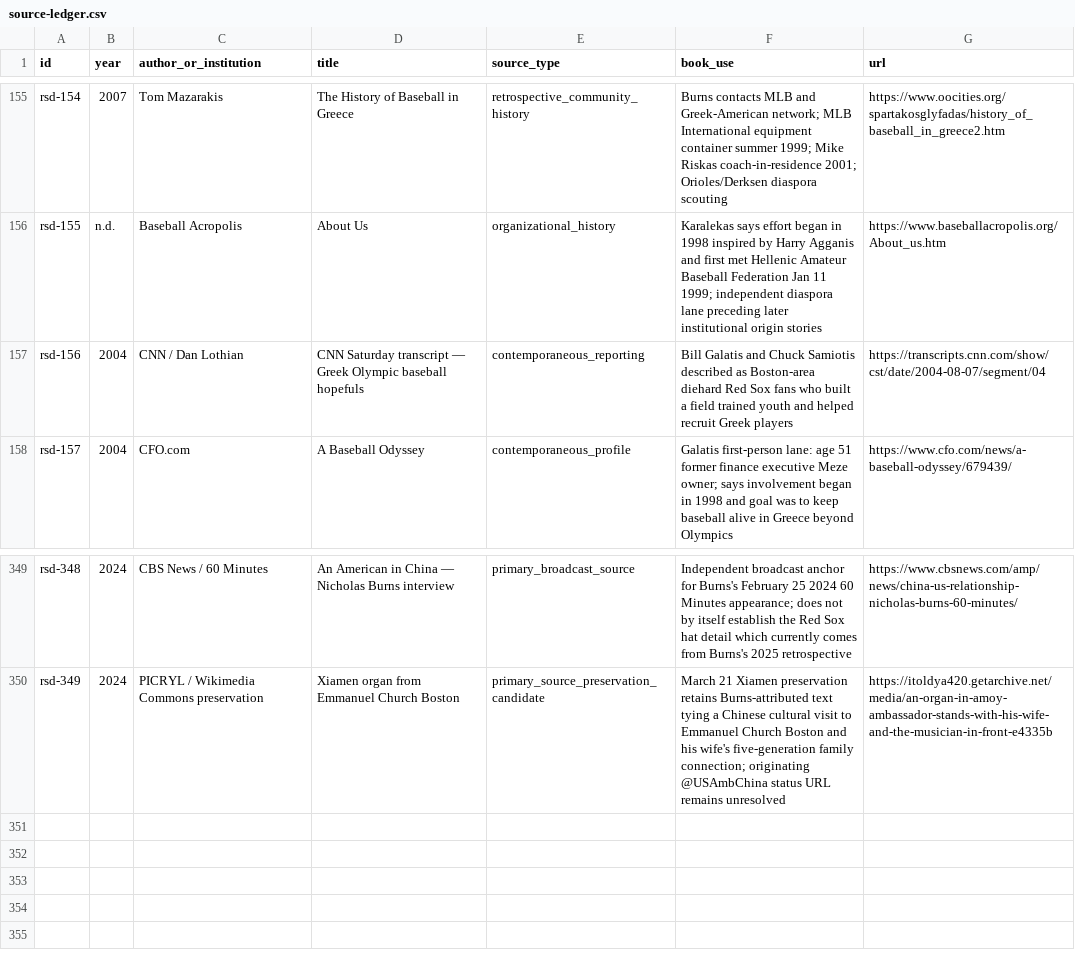
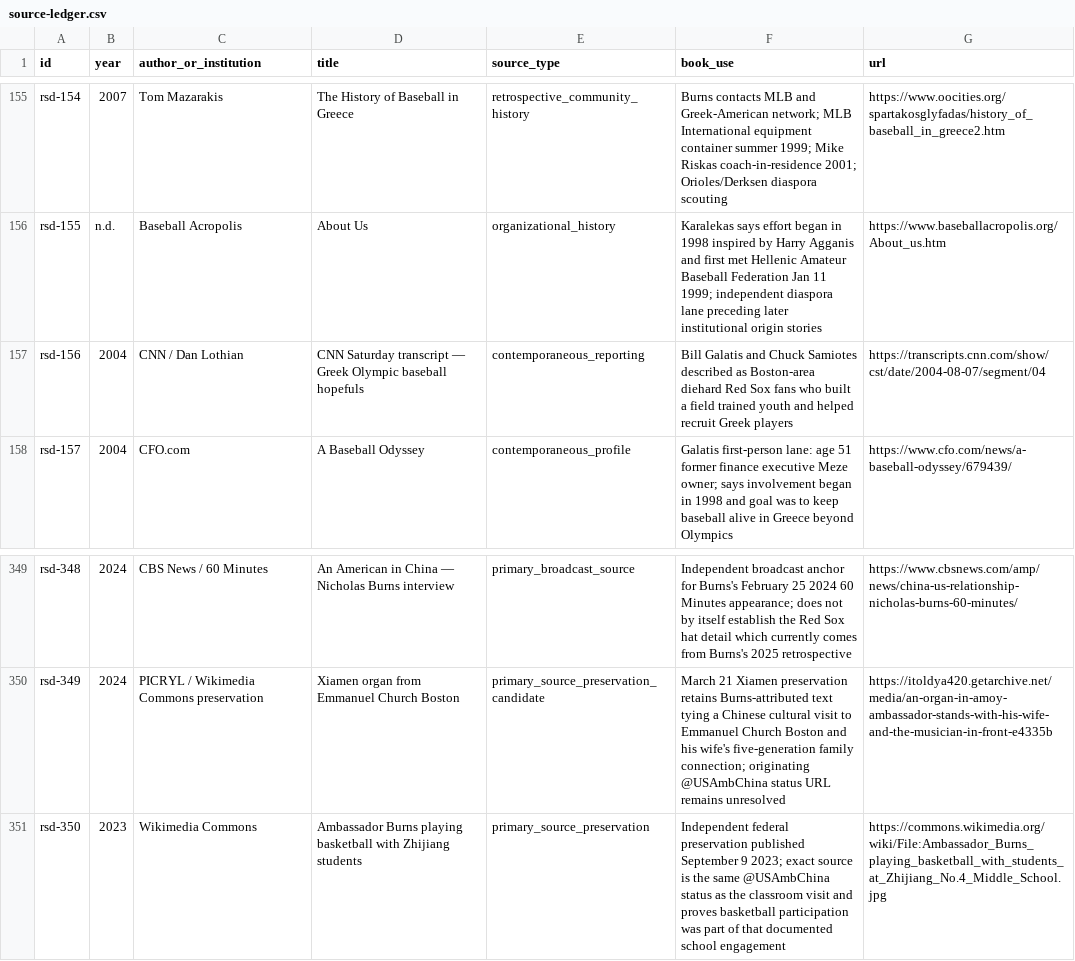
Before and after one commit to Svyable/desk, a CSV file: books/red-sox-diplomacy/research/source-ledger.csv, drawn as a sheet; only a part is shown, gaps mark what is left out.

Commit message:
Rebuild Red Sox source ledger after rsd-399

```diff
--- a/books/red-sox-diplomacy/research/source-ledger.csv
+++ b/books/red-sox-diplomacy/research/source-ledger.csv
@@ -156,3 +156,3 @@ rsd-154,2007,Tom Mazarakis,The History of Baseball in Greece,retrospective_commu
 rsd-155,n.d.,Baseball Acropolis,About Us,organizational_history,Karalekas says effort began in 1998 inspired by Harry Agganis and first met Hellenic Amateur Baseball Federation Jan 11 1999; independent diaspora lane preceding later institutional origin stories,https://www.baseballacropolis.org/About_us.htm
-rsd-156,2004,CNN / Dan Lothian,CNN Saturday transcript — Greek Olympic baseball hopefuls,contemporaneous_reporting,Bill Galatis and Chuck Samiotis described as Boston-area diehard Red Sox fans who built a field trained youth and helped recruit Greek players,https://transcripts.cnn.com/show/cst/date/2004-08-07/segment/04
+rsd-156,2004,CNN / Dan Lothian,CNN Saturday transcript — Greek Olympic baseball hopefuls,contemporaneous_reporting,Bill Galatis and Chuck Samiotes described as Boston-area diehard Red Sox fans who built a field trained youth and helped recruit Greek players,https://transcripts.cnn.com/show/cst/date/2004-08-07/segment/04
 rsd-157,2004,CFO.com,A Baseball Odyssey,contemporaneous_profile,Galatis first-person lane: age 51 former finance executive Meze owner; says involvement began in 1998 and goal was to keep baseball alive in Greece beyond Olympics,https://www.cfo.com/news/a-baseball-odyssey/679439/
@@ -350 +350,2 @@ rsd-348,2024,CBS News / 60 Minutes,An American in China — Nicholas Burns inter
 rsd-349,2024,PICRYL / Wikimedia Commons preservation,Xiamen organ from Emmanuel Church Boston,primary_source_preservation_candidate,March 21 Xiamen preservation retains Burns-attributed text tying a Chinese cultural visit to Emmanuel Church Boston and his wife's five-generation family connection; originating @USAmbChina status URL remains unresolved,https://itoldya420.getarchive.net/media/an-organ-in-amoy-ambassador-stands-with-his-wife-and-the-musician-in-front-e4335b
+rsd-350,2023,Wikimedia Commons,Ambassador Burns playing basketball with Zhijiang students,primary_source_preservation,Independent federal preservation published September 9 2023; exact source is the same @USAmbChina status as the classroom visit and proves basketball participation was part of that documented school engagement,https://commons.wikimedia.org/wiki/File:Ambassador_Burns_playing_basketball_with_students_at_Zhijiang_No.4_Middle_School.jpg
```
